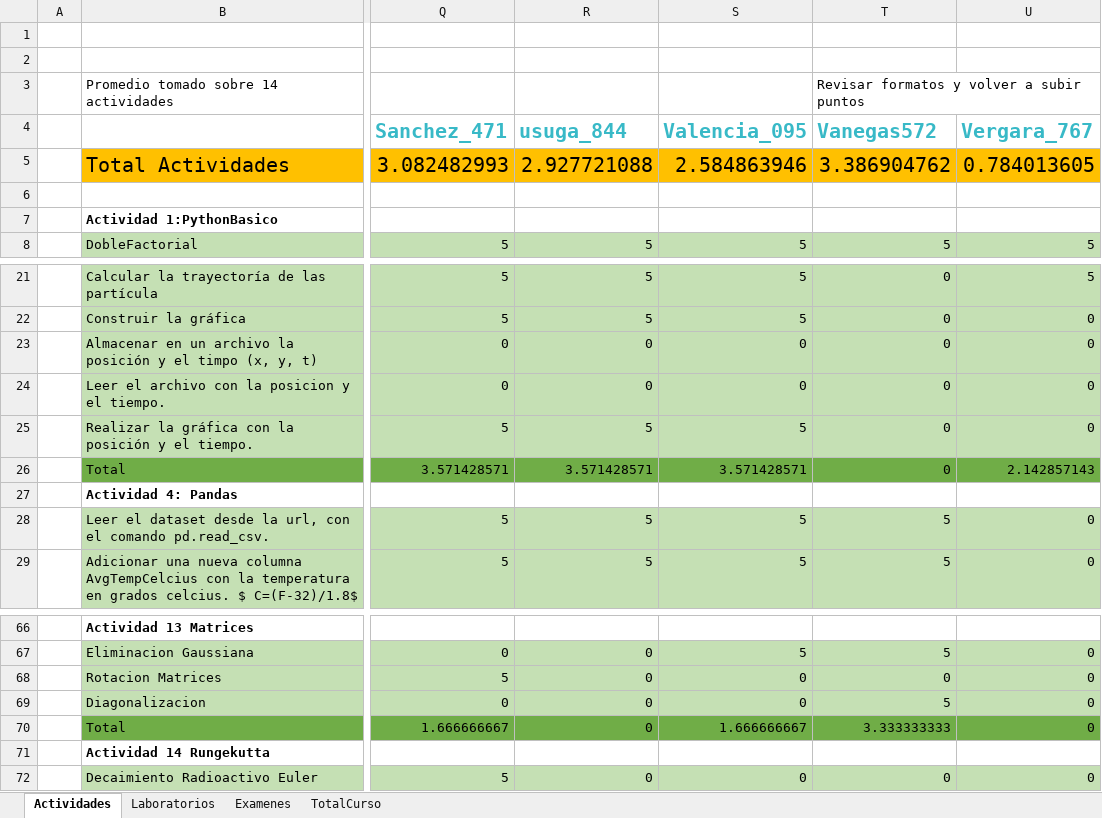
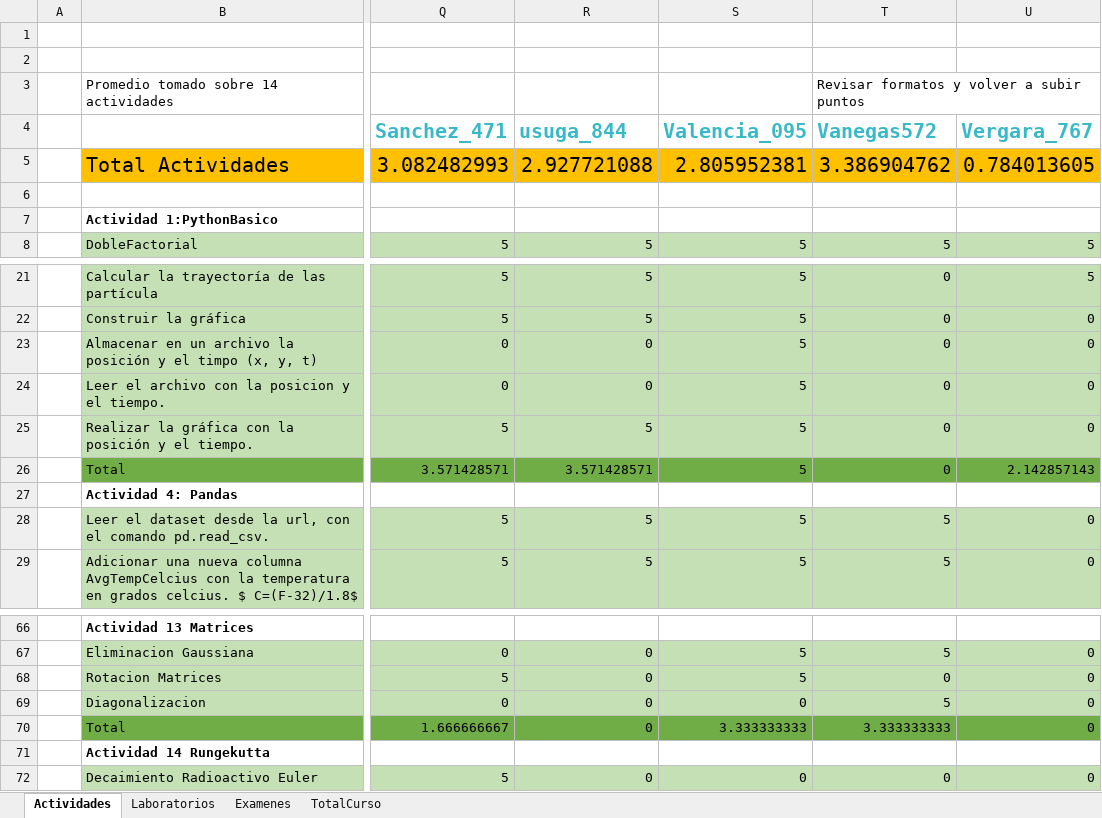
Before and after one commit to hernansalinas/CursoMetodosComputacionales, an Excel workbook: NotasMetodosComputacionales.xlsx, sheet Actividades, drawn as a sheet; only a part is shown, gaps mark what is left out; values as stored, in another font and other column widths than the file's, no borders; the diff names each change by its address in the sheet, - before the commit and + after, or states it on an @@ line.

```diff
--- a/NotasMetodosComputacionales.xlsx (sheet Actividades)
+++ b/NotasMetodosComputacionales.xlsx (sheet Actividades)
-S5 (Valencia_095): 2.584863946
+S5 (Valencia_095): 2.805952381
-S23:S24 (Valencia_095): 0
+S23:S24 (Valencia_095): 5
-S26 (Valencia_095): 3.571428571
+S26 (Valencia_095): 5
-S68 (Valencia_095): 0
+S68 (Valencia_095): 5
-S70 (Valencia_095): 1.666666667
+S70 (Valencia_095): 3.333333333
```
Also changed, not shown: sheet TotalCurso, 3 other files.
